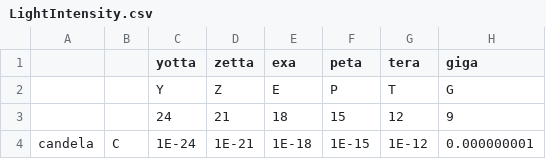
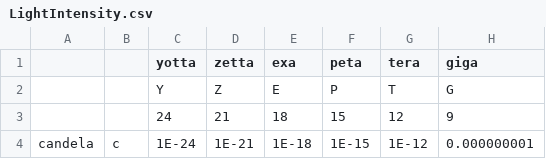
Before and after one commit to Che5hireC4t/units, a CSV file: unittests/Test_Dimensions_Module/Conversion_Tables/LightIntensity.csv, drawn as a sheet; only a part is shown; the diff names each change by its address in the sheet, - before the commit and + after, or states it on an @@ line.

Commit message:
Fixing bad unit for Light intensity table conversion.

```diff
--- a/unittests/Test_Dimensions_Module/Conversion_Tables/LightIntensity.csv
+++ b/unittests/Test_Dimensions_Module/Conversion_Tables/LightIntensity.csv
-B4: C
+B4: c
```
